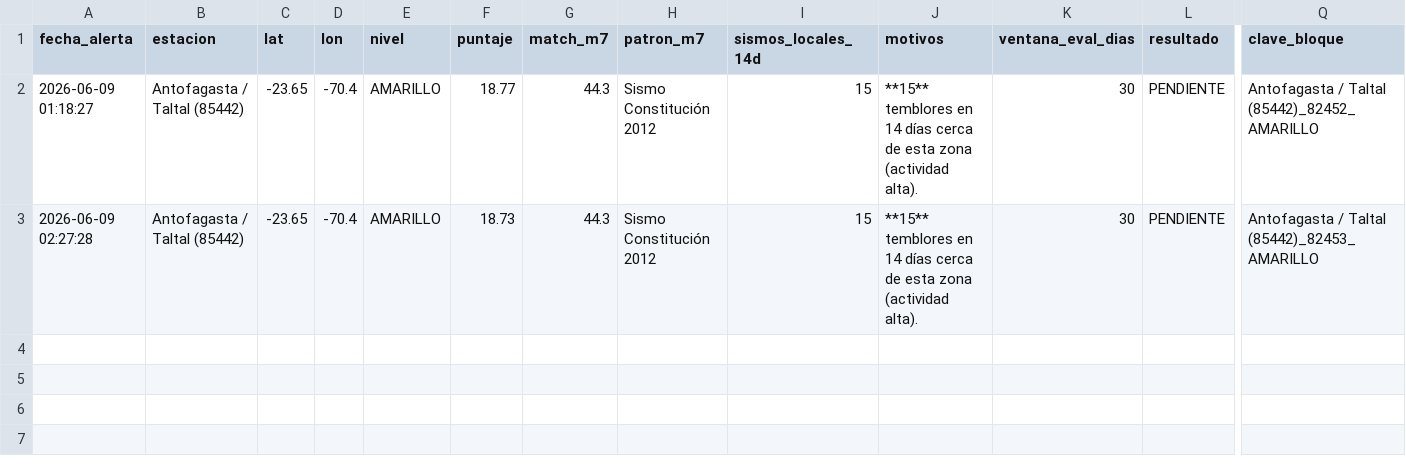
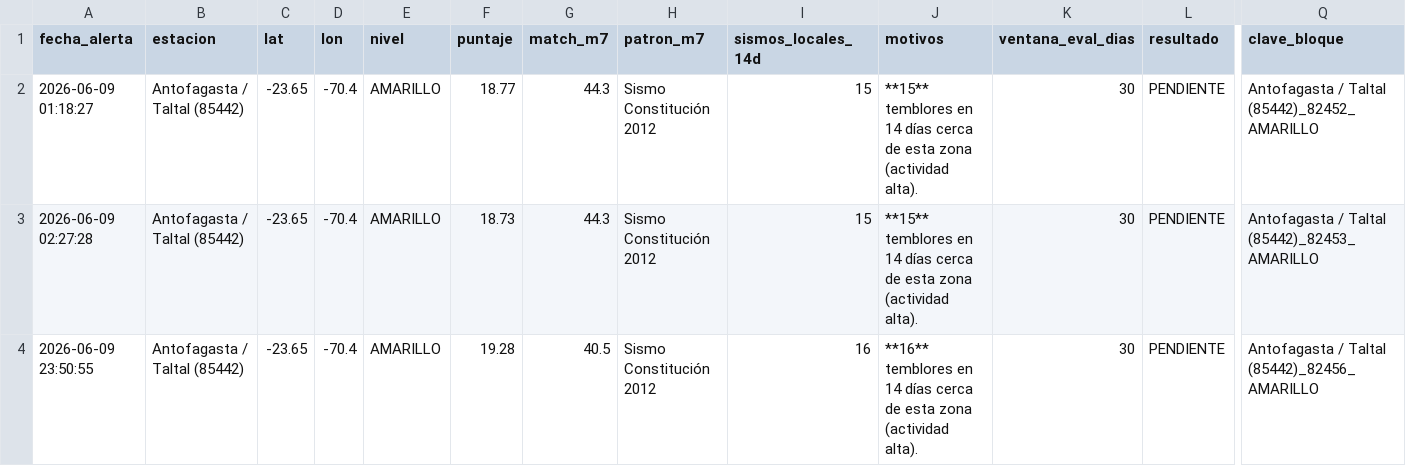
Before and after one commit to sandropereiraros/NAZCA_NEURAL_DETECTOR, a CSV file: nazca_auditoria_semaforo.csv, drawn as a sheet; only a part is shown, gaps mark what is left out; rows hold the shown columns only; the diff names each change by its address in the sheet, - before the commit and + after, or states it on an @@ line.

```diff
--- a/nazca_auditoria_semaforo.csv
+++ b/nazca_auditoria_semaforo.csv
+row 4: 2026-06-09 23:50:55 | Antofagasta / Taltal (85442) | -23.65 | -70.4 | AMARILLO | 19.28 | 40.5 | Sismo Constitución 2012 | 16 | **16** temblores en 14 días cerca de esta zona (actividad alta). | 30 | PENDIENTE | Antofagasta / Taltal (85442)_82456_AMARILLO
```
Also changed, not shown: 1 other file.
